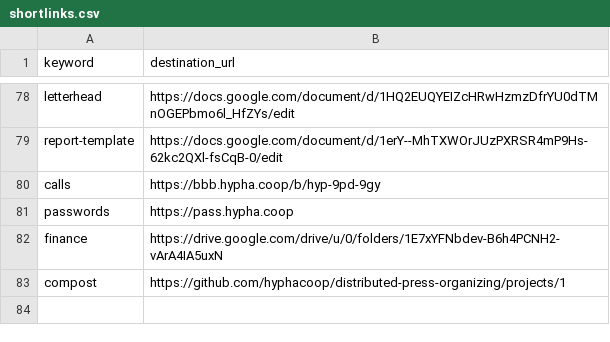
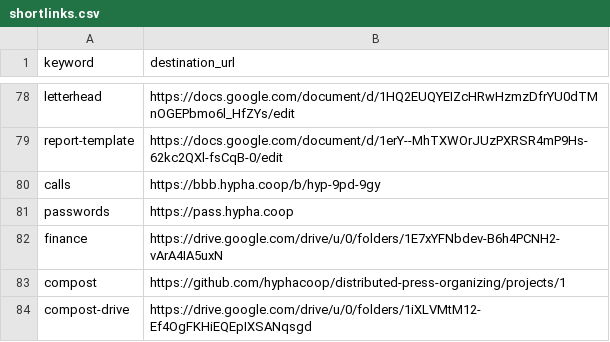
Before and after one commit to uditvira/shortlinks, a CSV file: shortlinks.csv, drawn as a sheet; only a part is shown, gaps mark what is left out; the diff names each change by its address in the sheet, - before the commit and + after, or states it on an @@ line.

Commit message:
Update shortlinks.csv

```diff
--- a/shortlinks.csv
+++ b/shortlinks.csv
+row 84: compost-drive | https://drive.google.com/drive/u/0/folders/1iXLVMtM12-Ef4OgFKHiEQEpIXSANqsgd
```
